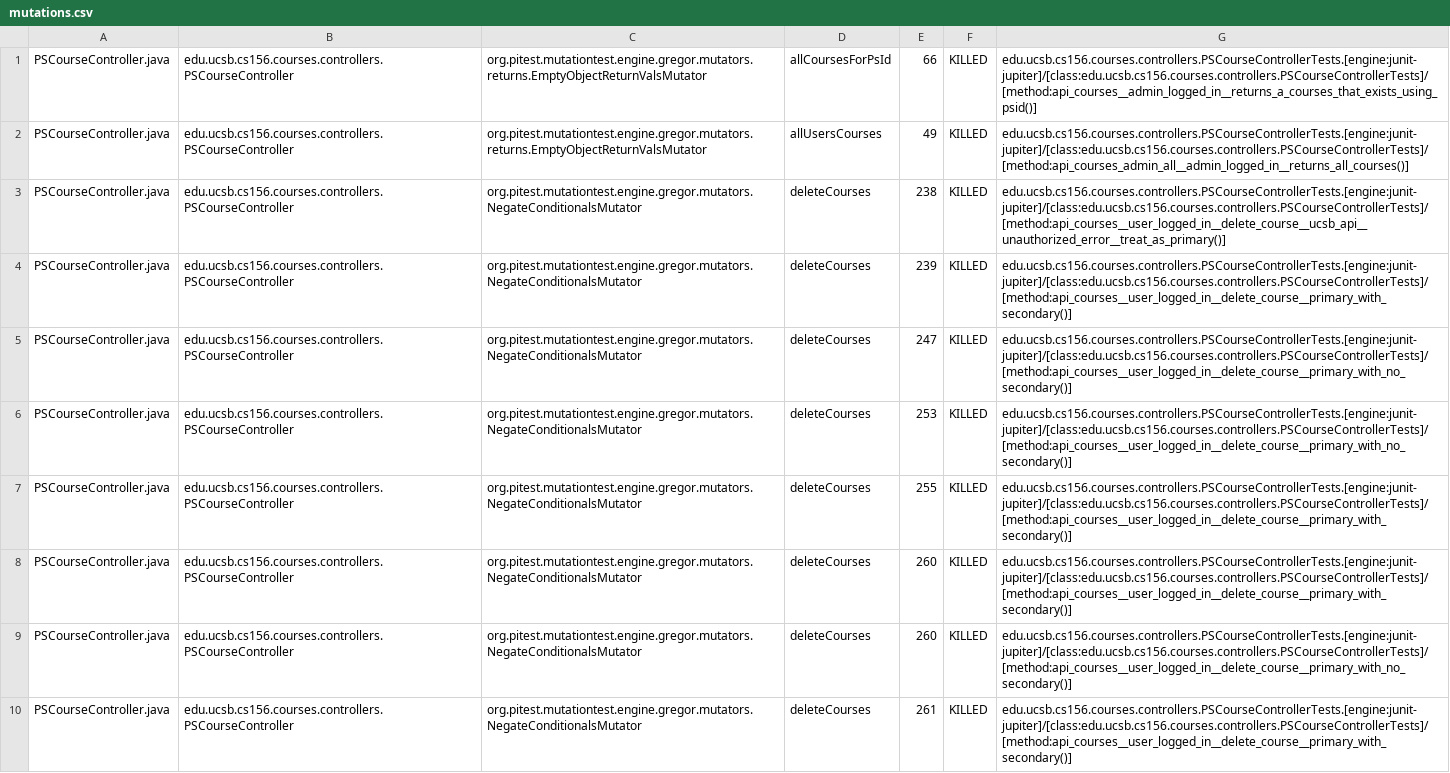
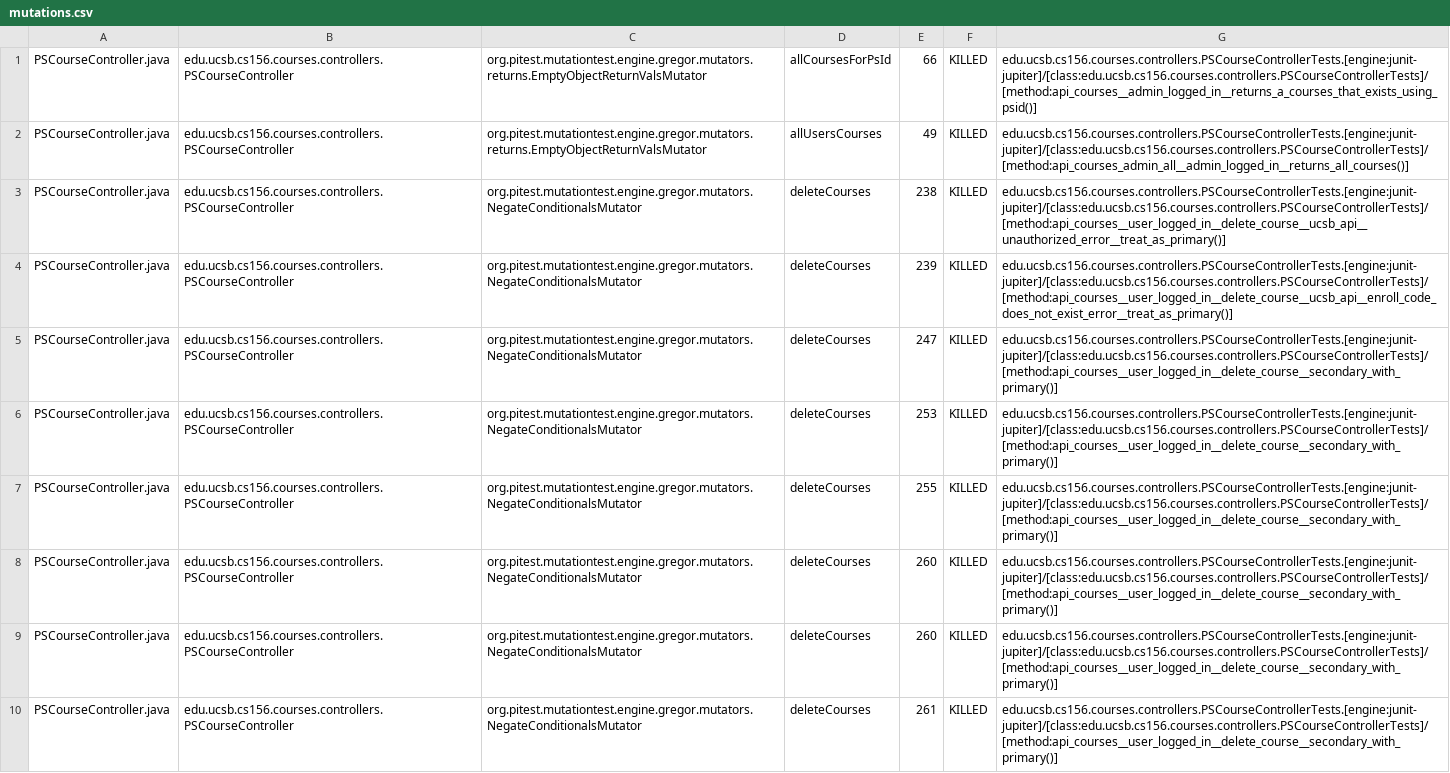
Before and after one commit to ucsb-cs156-f25/proj-courses-f25-04, a CSV file: prs/47/pitest/mutations.csv, drawn as a sheet; only a part is shown; the diff covers the shown part only; the diff names each change by its address in the sheet, - before the commit and + after, or states it on an @@ line.

Commit message:
Deploying to gh-pages from @ ucsb-cs156-f25/proj-courses-f25-04@3c8e5f49f0a4c2c0cc909ea7c4d0cd0dd803ecb0 🚀

```diff
--- a/prs/47/pitest/mutations.csv
+++ b/prs/47/pitest/mutations.csv
-G4: edu.ucsb.cs156.courses.controllers.PSCourseControllerTests.[engine:junit-jupiter]/[class:edu.ucsb.cs156.courses.controllers.PSCourseControllerTests]/[method:api_courses__user_logged_in__delete_course__primary_with_secondary()]
+G4: edu.ucsb.cs156.courses.controllers.PSCourseControllerTests.[engine:junit-jupiter]/[class:edu.ucsb.cs156.courses.controllers.PSCourseControllerTests]/[method:api_courses__user_logged_in__delete_course__ucsb_api__enroll_code_does_not_exist_error__treat_as_primary()]
-G5:G6: edu.ucsb.cs156.courses.controllers.PSCourseControllerTests.[engine:junit-jupiter]/[class:edu.ucsb.cs156.courses.controllers.PSCourseControllerTests]/[method:api_courses__user_logged_in__delete_course__primary_with_no_secondary()]
+G5:G6: edu.ucsb.cs156.courses.controllers.PSCourseControllerTests.[engine:junit-jupiter]/[class:edu.ucsb.cs156.courses.controllers.PSCourseControllerTests]/[method:api_courses__user_logged_in__delete_course__secondary_with_primary()]
-G7:G8: edu.ucsb.cs156.courses.controllers.PSCourseControllerTests.[engine:junit-jupiter]/[class:edu.ucsb.cs156.courses.controllers.PSCourseControllerTests]/[method:api_courses__user_logged_in__delete_course__primary_with_secondary()]
+G7:G8: edu.ucsb.cs156.courses.controllers.PSCourseControllerTests.[engine:junit-jupiter]/[class:edu.ucsb.cs156.courses.controllers.PSCourseControllerTests]/[method:api_courses__user_logged_in__delete_course__secondary_with_primary()]
-G9: edu.ucsb.cs156.courses.controllers.PSCourseControllerTests.[engine:junit-jupiter]/[class:edu.ucsb.cs156.courses.controllers.PSCourseControllerTests]/[method:api_courses__user_logged_in__delete_course__primary_with_no_secondary()]
+G9: edu.ucsb.cs156.courses.controllers.PSCourseControllerTests.[engine:junit-jupiter]/[class:edu.ucsb.cs156.courses.controllers.PSCourseControllerTests]/[method:api_courses__user_logged_in__delete_course__secondary_with_primary()]
-G10: edu.ucsb.cs156.courses.controllers.PSCourseControllerTests.[engine:junit-jupiter]/[class:edu.ucsb.cs156.courses.controllers.PSCourseControllerTests]/[method:api_courses__user_logged_in__delete_course__primary_with_secondary()]
+G10: edu.ucsb.cs156.courses.controllers.PSCourseControllerTests.[engine:junit-jupiter]/[class:edu.ucsb.cs156.courses.controllers.PSCourseControllerTests]/[method:api_courses__user_logged_in__delete_course__secondary_with_primary()]
```
Also changed, not shown: 77 edited cells elsewhere in this file, 43 other files.
